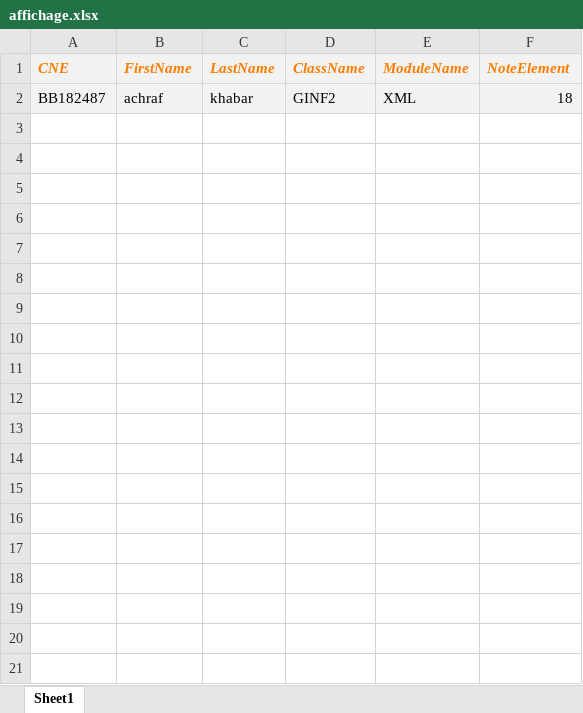
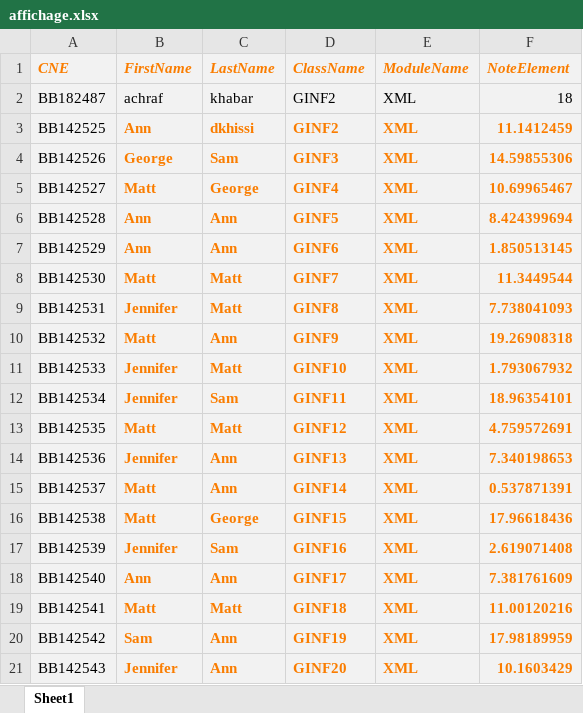
Before and after one commit to Ashraf-Khabar/StudentDocumentGenerator, an Excel workbook: server/data_excel/affichage.xlsx, sheet Sheet1, drawn as a sheet; only a part is shown; values as stored, in another font and other column widths than the file's, no borders; the diff covers the shown part only; the diff names each change by its address in the sheet, - before the commit and + after, or states it on an @@ line.

Commit message:
Update affichage.xlsx

```diff
--- a/server/data_excel/affichage.xlsx (sheet Sheet1)
+++ b/server/data_excel/affichage.xlsx (sheet Sheet1)
+row 3: BB142525 | Ann | dkhissi | GINF2 | XML | 11.1412459
+row 4: BB142526 | George | Sam | GINF3 | XML | 14.59855306
+row 5: BB142527 | Matt | George | GINF4 | XML | 10.69965467
+row 6: BB142528 | Ann | Ann | GINF5 | XML | 8.424399694
+row 7: BB142529 | Ann | Ann | GINF6 | XML | 1.850513145
+row 8: BB142530 | Matt | Matt | GINF7 | XML | 11.3449544
+row 9: BB142531 | Jennifer | Matt | GINF8 | XML | 7.738041093
+row 10: BB142532 | Matt | Ann | GINF9 | XML | 19.26908318
+row 11: BB142533 | Jennifer | Matt | GINF10 | XML | 1.793067932
+row 12: BB142534 | Jennifer | Sam | GINF11 | XML | 18.96354101
+row 13: BB142535 | Matt | Matt | GINF12 | XML | 4.759572691
+row 14: BB142536 | Jennifer | Ann | GINF13 | XML | 7.340198653
+row 15: BB142537 | Matt | Ann | GINF14 | XML | 0.537871391
+row 16: BB142538 | Matt | George | GINF15 | XML | 17.96618436
+row 17: BB142539 | Jennifer | Sam | GINF16 | XML | 2.619071408
+row 18: BB142540 | Ann | Ann | GINF17 | XML | 7.381761609
+row 19: BB142541 | Matt | Matt | GINF18 | XML | 11.00120216
+row 20: BB142542 | Sam | Ann | GINF19 | XML | 17.98189959
+row 21: BB142543 | Jennifer | Ann | GINF20 | XML | 10.1603429
```
Also changed, not shown: 138 added rows elsewhere in this sheet.
